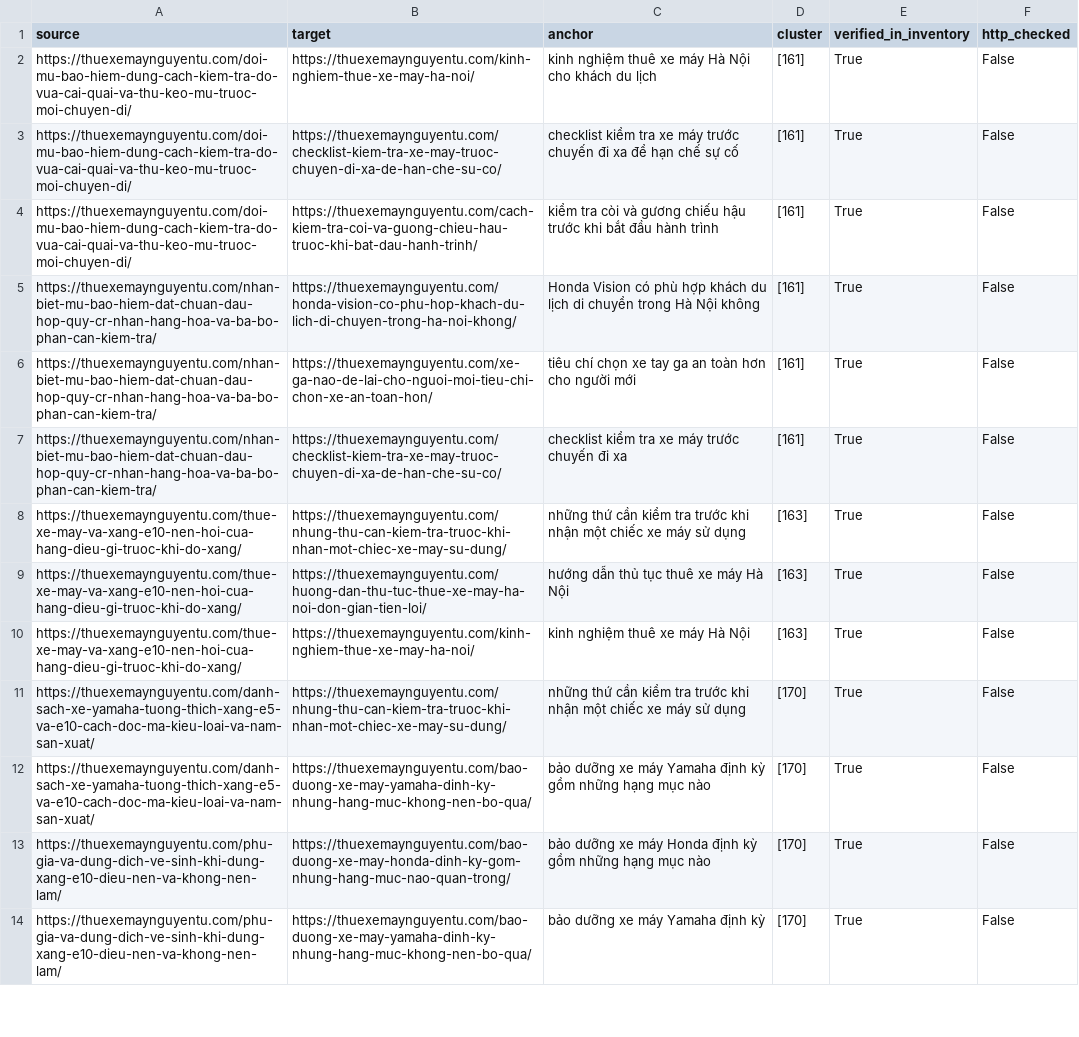
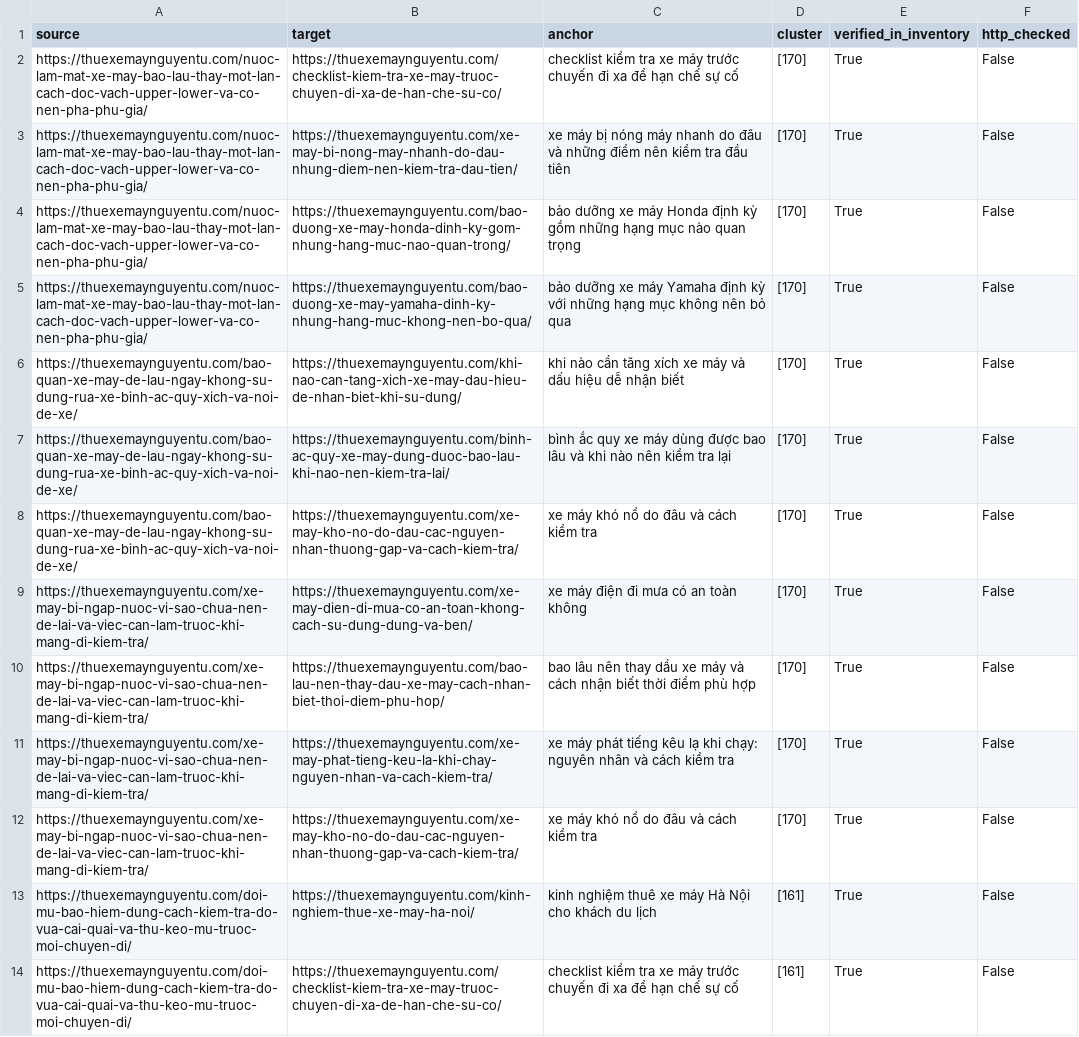
Before and after one commit to thuexemayhanoi/wp-writer, a CSV file: reports/internal-links.csv, drawn as a sheet; only a part is shown; the shorter side is filled out with more unchanged rows; the diff names each change by its address in the sheet, - before the commit and + after, or states it on an @@ line.

```diff
--- a/reports/internal-links.csv
+++ b/reports/internal-links.csv
+row 2: https://thuexemaynguyentu.com/nuoc-lam-mat-xe-may-bao-lau-thay-mot-lan-cach-doc-vach-upper-lower-va-co-nen-pha-phu-gia/ | https://thuexemaynguyentu.com/checklist-kiem-tra-xe-may-truoc-chuyen-di-xa-de-han-che-su-co/ | checklist kiểm tra xe máy trước chuyến đi xa để hạn chế sự cố | [170] | True | False
+row 3: https://thuexemaynguyentu.com/nuoc-lam-mat-xe-may-bao-lau-thay-mot-lan-cach-doc-vach-upper-lower-va-co-nen-pha-phu-gia/ | https://thuexemaynguyentu.com/xe-may-bi-nong-may-nhanh-do-dau-nhung-diem-nen-kiem-tra-dau-tien/ | xe máy bị nóng máy nhanh do đâu và những điểm nên kiểm tra đầu tiên | [170] | True | False
+row 4: https://thuexemaynguyentu.com/nuoc-lam-mat-xe-may-bao-lau-thay-mot-lan-cach-doc-vach-upper-lower-va-co-nen-pha-phu-gia/ | https://thuexemaynguyentu.com/bao-duong-xe-may-honda-dinh-ky-gom-nhung-hang-muc-nao-quan-trong/ | bảo dưỡng xe máy Honda định kỳ gồm những hạng mục nào quan trọng | [170] | True | False
+row 5: https://thuexemaynguyentu.com/nuoc-lam-mat-xe-may-bao-lau-thay-mot-lan-cach-doc-vach-upper-lower-va-co-nen-pha-phu-gia/ | https://thuexemaynguyentu.com/bao-duong-xe-may-yamaha-dinh-ky-nhung-hang-muc-khong-nen-bo-qua/ | bảo dưỡng xe máy Yamaha định kỳ với những hạng mục không nên bỏ qua | [170] | True | False
+row 6: https://thuexemaynguyentu.com/bao-quan-xe-may-de-lau-ngay-khong-su-dung-rua-xe-binh-ac-quy-xich-va-noi-de-xe/ | https://thuexemaynguyentu.com/khi-nao-can-tang-xich-xe-may-dau-hieu-de-nhan-biet-khi-su-dung/ | khi nào cần tăng xích xe máy và dấu hiệu dễ nhận biết | [170] | True | False
+row 7: https://thuexemaynguyentu.com/bao-quan-xe-may-de-lau-ngay-khong-su-dung-rua-xe-binh-ac-quy-xich-va-noi-de-xe/ | https://thuexemaynguyentu.com/binh-ac-quy-xe-may-dung-duoc-bao-lau-khi-nao-nen-kiem-tra-lai/ | bình ắc quy xe máy dùng được bao lâu và khi nào nên kiểm tra lại | [170] | True | False
+row 8: https://thuexemaynguyentu.com/bao-quan-xe-may-de-lau-ngay-khong-su-dung-rua-xe-binh-ac-quy-xich-va-noi-de-xe/ | https://thuexemaynguyentu.com/xe-may-kho-no-do-dau-cac-nguyen-nhan-thuong-gap-va-cach-kiem-tra/ | xe máy khó nổ do đâu và cách kiểm tra | [170] | True | False
+row 9: https://thuexemaynguyentu.com/xe-may-bi-ngap-nuoc-vi-sao-chua-nen-de-lai-va-viec-can-lam-truoc-khi-mang-di-kiem-tra/ | https://thuexemaynguyentu.com/xe-may-dien-di-mua-co-an-toan-khong-cach-su-dung-dung-va-ben/ | xe máy điện đi mưa có an toàn không | [170] | True | False
+row 10: https://thuexemaynguyentu.com/xe-may-bi-ngap-nuoc-vi-sao-chua-nen-de-lai-va-viec-can-lam-truoc-khi-mang-di-kiem-tra/ | https://thuexemaynguyentu.com/bao-lau-nen-thay-dau-xe-may-cach-nhan-biet-thoi-diem-phu-hop/ | bao lâu nên thay dầu xe máy và cách nhận biết thời điểm phù hợp | [170] | True | False
+row 11: https://thuexemaynguyentu.com/xe-may-bi-ngap-nuoc-vi-sao-chua-nen-de-lai-va-viec-can-lam-truoc-khi-mang-di-kiem-tra/ | https://thuexemaynguyentu.com/xe-may-phat-tieng-keu-la-khi-chay-nguyen-nhan-va-cach-kiem-tra/ | xe máy phát tiếng kêu lạ khi chạy: nguyên nhân và cách kiểm tra | [170] | True | False
+row 12: https://thuexemaynguyentu.com/xe-may-bi-ngap-nuoc-vi-sao-chua-nen-de-lai-va-viec-can-lam-truoc-khi-mang-di-kiem-tra/ | https://thuexemaynguyentu.com/xe-may-kho-no-do-dau-cac-nguyen-nhan-thuong-gap-va-cach-kiem-tra/ | xe máy khó nổ do đâu và cách kiểm tra | [170] | True | False
```
Also changed, not shown: reports/existing-url-inventory.csv, 25 other files.
